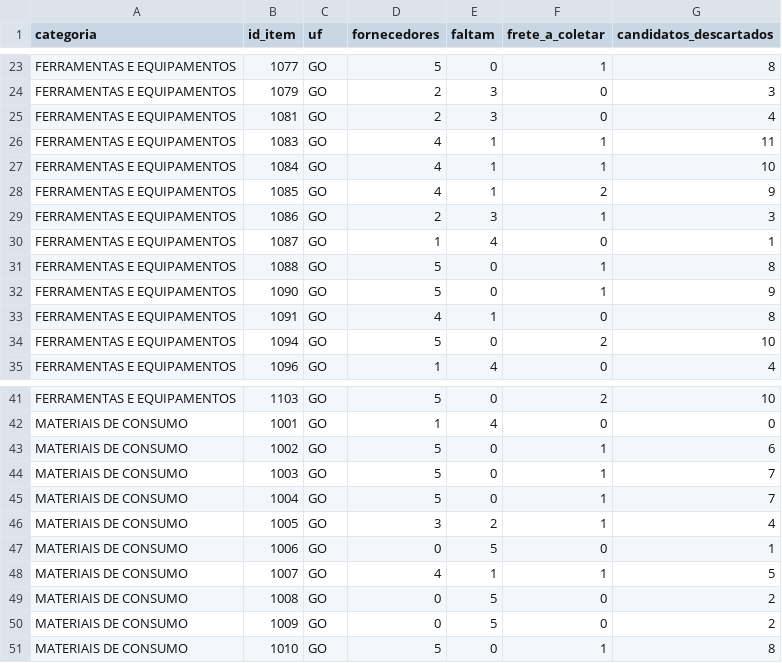
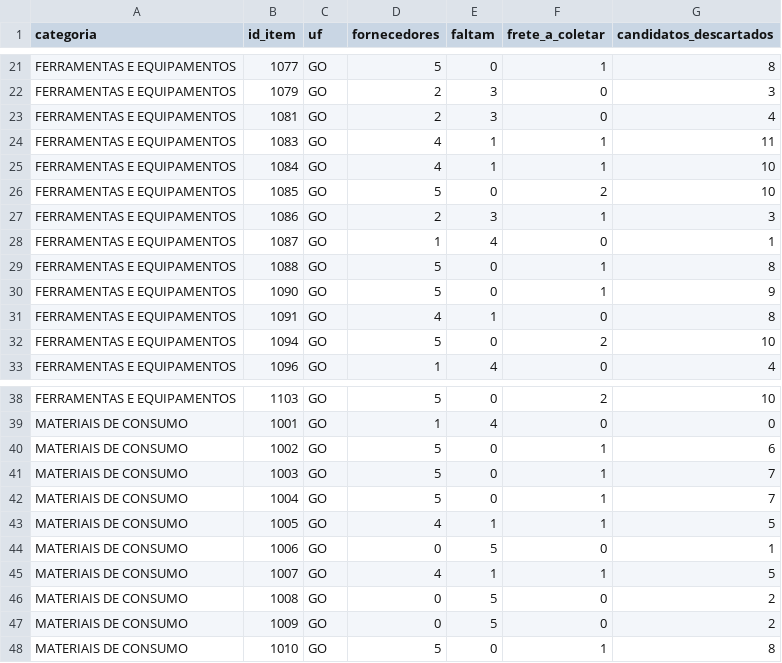
Before and after one commit to WillianR2020/-fnde-regiao-centro, a CSV file: data/interim/pendencias.csv, drawn as a sheet; only a part is shown, gaps mark what is left out; the diff covers the shown part only.

```diff
--- a/data/interim/pendencias.csv
+++ b/data/interim/pendencias.csv
@@ -27,3 +25,3 @@ FERRAMENTAS E EQUIPAMENTOS,1083,GO,4,1,1,11
 FERRAMENTAS E EQUIPAMENTOS,1084,GO,4,1,1,10
-FERRAMENTAS E EQUIPAMENTOS,1085,GO,4,1,2,9
+FERRAMENTAS E EQUIPAMENTOS,1085,GO,5,0,2,10
 FERRAMENTAS E EQUIPAMENTOS,1086,GO,2,3,1,3
@@ -45,3 +42,3 @@ MATERIAIS DE CONSUMO,1003,GO,5,0,1,7
 MATERIAIS DE CONSUMO,1004,GO,5,0,1,7
-MATERIAIS DE CONSUMO,1005,GO,3,2,1,4
+MATERIAIS DE CONSUMO,1005,GO,4,1,1,5
 MATERIAIS DE CONSUMO,1006,GO,0,5,0,1
```
Also changed, not shown: 7 removed rows and 53 edited cells elsewhere in this file, data/interim/achados/multiseg.com.br.csv, data/interim/achados/palaciodasferramentas.com.br.csv, 22 other files.
